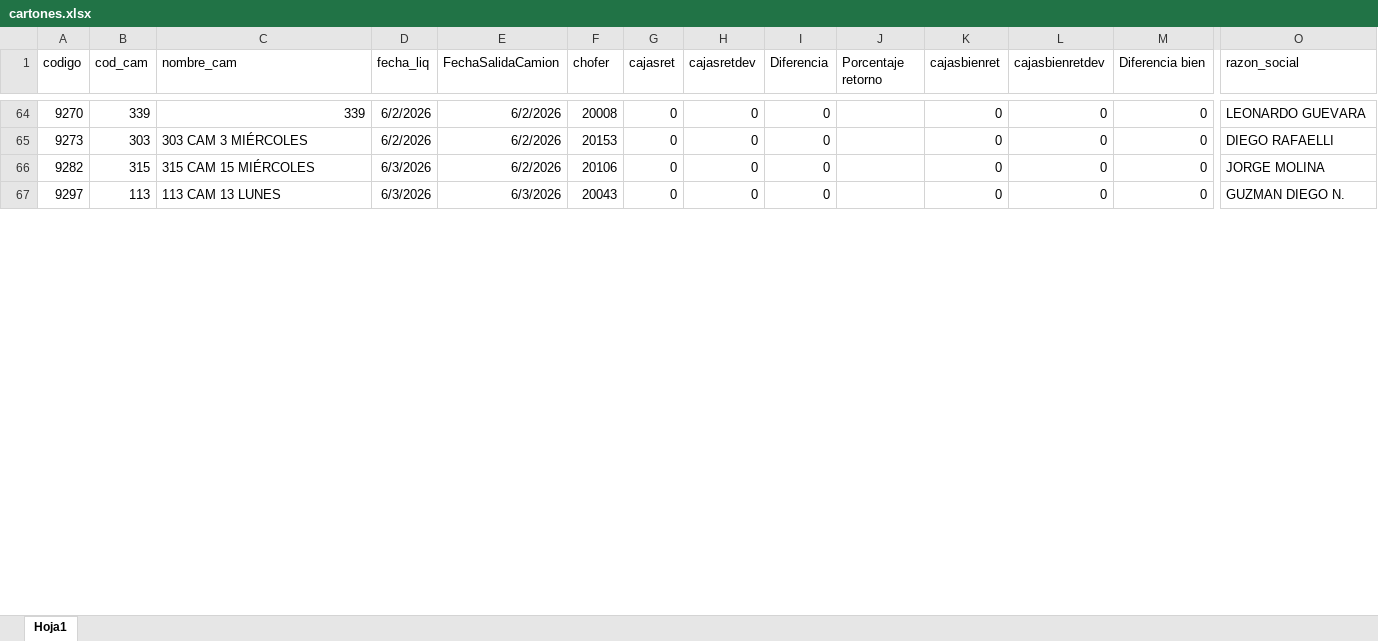
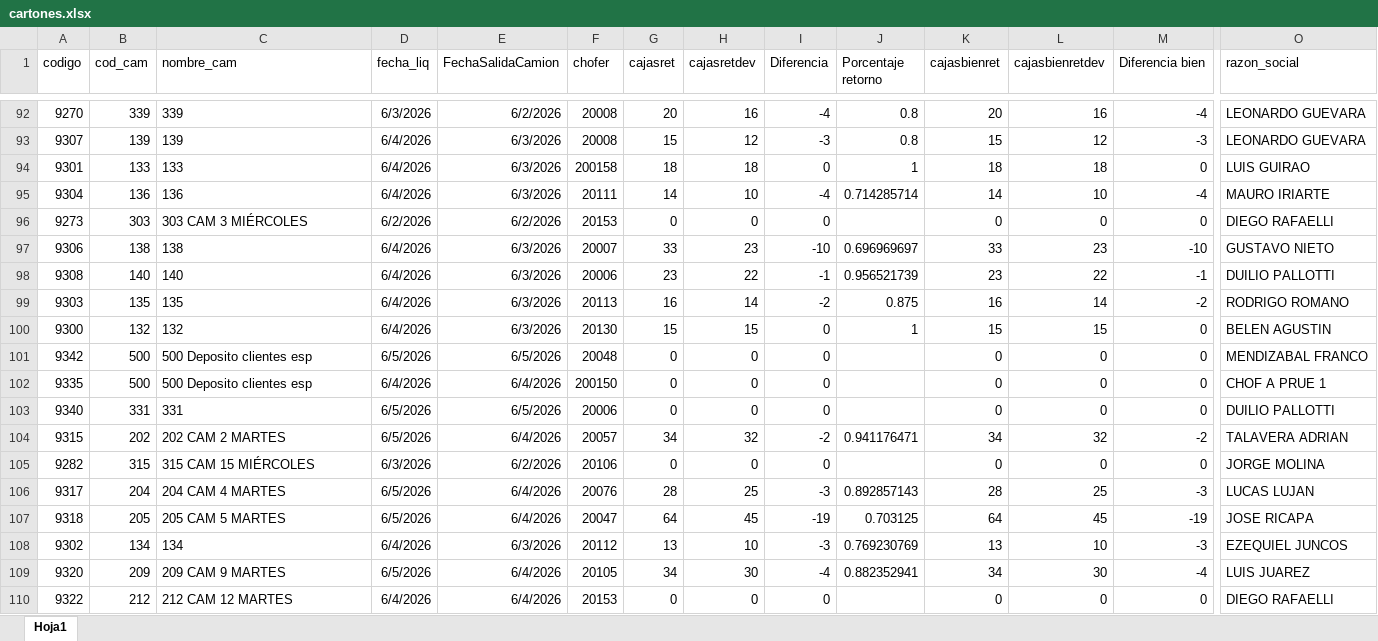
Before and after one commit to Nodus-app/sistema-operativo-nodus, an Excel workbook: data/cartones.xlsx, sheet Hoja1, drawn as a sheet; only a part is shown, gaps mark what is left out; values as stored, in another font and other column widths than the file's, no borders; addresses are those after the commit; rows hold the shown columns only; the diff covers the shown part only; the diff names each change by its address in the sheet, - before the commit and + after, or states it on an @@ line.

```diff
--- a/data/cartones.xlsx (sheet Hoja1)
+++ b/data/cartones.xlsx (sheet Hoja1)
-C92 alignment: right
+C92 alignment: left
-D92 (fecha_liq): 6/2/2026
+D92 (fecha_liq): 6/3/2026
-G92 (cajasret): 0
+G92 (cajasret): 20
-H92 (cajasretdev): 0
+H92 (cajasretdev): 16
-I92 (Diferencia): 0
+I92 (Diferencia): -4
-J92 (Porcentaje retorno): (empty)
+J92 (Porcentaje retorno): 0.8
-K92 (cajasbienret): 0
+K92 (cajasbienret): 20
-L92 (cajasbienretdev): 0
+L92 (cajasbienretdev): 16
-M92 (Diferencia bien): 0
+M92 (Diferencia bien): -4
+row 93: 9307 | 139 | 139 | 6/4/2026 | 6/3/2026 | 20008 | 15 | 12 | -3 | 0.8 | 15 | 12 | -3 | LEONARDO GUEVARA
+row 94: 9301 | 133 | 133 | 6/4/2026 | 6/3/2026 | 200158 | 18 | 18 | 0 | 1 | 18 | 18 | 0 | LUIS GUIRAO
+row 95: 9304 | 136 | 136 | 6/4/2026 | 6/3/2026 | 20111 | 14 | 10 | -4 | 0.714285714 | 14 | 10 | -4 | MAURO IRIARTE
+row 97: 9306 | 138 | 138 | 6/4/2026 | 6/3/2026 | 20007 | 33 | 23 | -10 | 0.696969697 | 33 | 23 | -10 | GUSTAVO NIETO
+row 98: 9308 | 140 | 140 | 6/4/2026 | 6/3/2026 | 20006 | 23 | 22 | -1 | 0.956521739 | 23 | 22 | -1 | DUILIO PALLOTTI
+row 99: 9303 | 135 | 135 | 6/4/2026 | 6/3/2026 | 20113 | 16 | 14 | -2 | 0.875 | 16 | 14 | -2 | RODRIGO ROMANO
+row 100: 9300 | 132 | 132 | 6/4/2026 | 6/3/2026 | 20130 | 15 | 15 | 0 | 1 | 15 | 15 | 0 | BELEN AGUSTIN
+row 101: 9342 | 500 | 500 Deposito clientes esp | 6/5/2026 | 6/5/2026 | 20048 | 0 | 0 | 0 |  | 0 | 0 | 0 | MENDIZABAL FRANCO
+row 102: 9335 | 500 | 500 Deposito clientes esp | 6/4/2026 | 6/4/2026 | 200150 | 0 | 0 | 0 |  | 0 | 0 | 0 | CHOF A PRUE 1
+row 103: 9340 | 331 | 331 | 6/5/2026 | 6/5/2026 | 20006 | 0 | 0 | 0 |  | 0 | 0 | 0 | DUILIO PALLOTTI
+row 104: 9315 | 202 | 202 CAM 2 MARTES | 6/5/2026 | 6/4/2026 | 20057 | 34 | 32 | -2 | 0.941176471 | 34 | 32 | -2 | TALAVERA ADRIAN
+row 106: 9317 | 204 | 204 CAM 4 MARTES | 6/5/2026 | 6/4/2026 | 20076 | 28 | 25 | -3 | 0.892857143 | 28 | 25 | -3 | LUCAS LUJAN
+row 107: 9318 | 205 | 205 CAM 5 MARTES | 6/5/2026 | 6/4/2026 | 20047 | 64 | 45 | -19 | 0.703125 | 64 | 45 | -19 | JOSE RICAPA
+row 108: 9302 | 134 | 134 | 6/4/2026 | 6/3/2026 | 20112 | 13 | 10 | -3 | 0.769230769 | 13 | 10 | -3 | EZEQUIEL JUNCOS
+row 109: 9320 | 209 | 209 CAM 9 MARTES | 6/5/2026 | 6/4/2026 | 20105 | 34 | 30 | -4 | 0.882352941 | 34 | 30 | -4 | LUIS JUAREZ
-A110 (codigo): 9297
+A110 (codigo): 9322
-B110 (cod_cam): 113
+B110 (cod_cam): 212
-C110 (nombre_cam): 113 CAM 13 LUNES
+C110 (nombre_cam): 212 CAM 12 MARTES
-D110 (fecha_liq): 6/3/2026
+D110 (fecha_liq): 6/4/2026
-E110 (FechaSalidaCamion): 6/3/2026
+E110 (FechaSalidaCamion): 6/4/2026
-F110 (chofer): 20043
+F110 (chofer): 20153
-O110 (razon_social): GUZMAN DIEGO N.
+O110 (razon_social): DIEGO RAFAELLI
```
Also changed, not shown: 79 added rows, 17 removed rows, 50 edited cells and cell formats elsewhere in this sheet, data/movimientos.xlsx.
